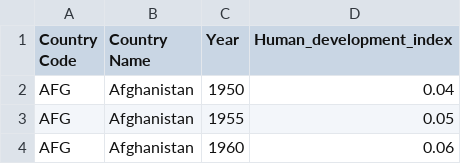
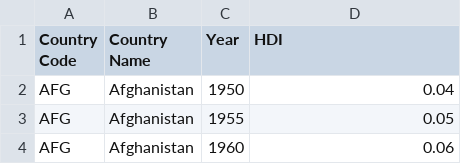
Before and after one commit to KangweiLIAO/CSI4142-Project, a CSV file: csv_data/raw/HDI.csv (was csv_data/raw/human_development_index.csv), drawn as a sheet; only a part is shown.

```diff
--- a/csv_data/raw/human_development_index.csv
+++ b/csv_data/raw/HDI.csv
@@ -1,2 +1,2 @@
-Country Code,Country Name,Year,Human_development_index
+Country Code,Country Name,Year,HDI
 AFG,Afghanistan,1950,0.04
```
Also changed, not shown: 7 other files.
